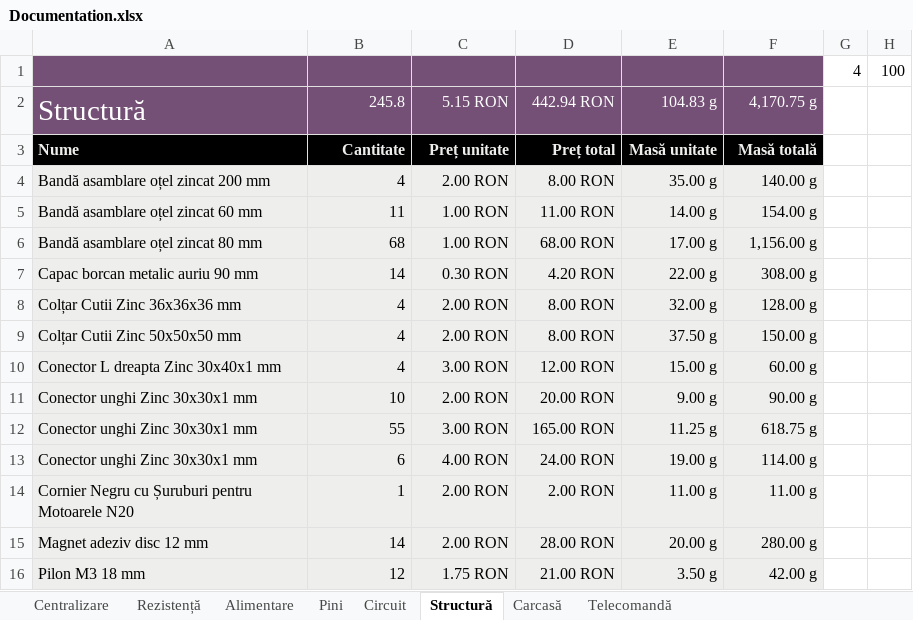
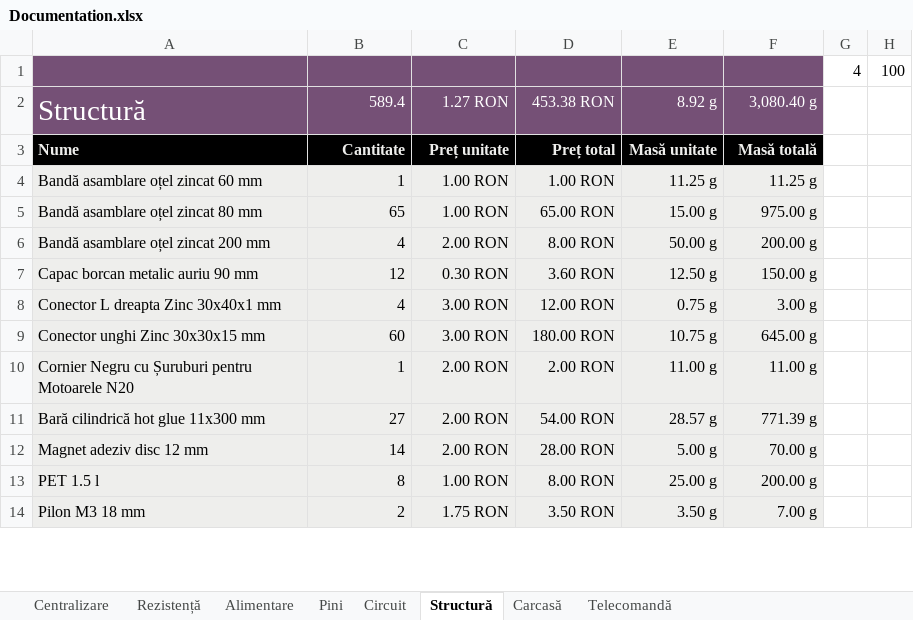
Before and after one commit to BalescuOvidiu/Submarine, an Excel workbook: documents/Documentation.xlsx, sheet Structură, drawn as a sheet; only a part is shown; values as stored, in another font and other column widths than the file's, no borders; charts and pictures not drawn; removed rows and columns are numbered as before the commit, all else as after; the diff covers the shown part only; the diff names each change by its address in the sheet, - before the commit and + after, or states it on an @@ line.

Commit message:
Updated the documentation, weight and cost

```diff
--- a/documents/Documentation.xlsx (sheet Structură)
+++ b/documents/Documentation.xlsx (sheet Structură)
-B2 ($B$4:$B$100): 245.8
+B2 ($B$4:$B$100): 589.4
-C2 ($C$4:$C$100): 5.15 RON
+C2 ($C$4:$C$100): 1.27 RON
-D2 ($D$4:$D$100): 442.94 RON
+D2 ($D$4:$D$100): 453.38 RON
-E2 ($E$4:$E$100): 104.83 g
+E2 ($E$4:$E$100): 8.92 g
-F2 ($F$4:$F$100): 4,170.75 g
+F2 ($F$4:$F$100): 3,080.40 g
+row 4: Bandă asamblare oțel zincat 60 mm | 1 | 1.00 RON | 1.00 RON | 11.25 g | 11.25 g
+row 5: Bandă asamblare oțel zincat 80 mm | 65 | 1.00 RON | 65.00 RON | 15.00 g | 975.00 g
-E6 ($E$4:$E$100): 35.00 g
+E6 ($E$4:$E$100): 50.00 g
-F6 ($F$4:$F$100): 140.00 g
+F6 ($F$4:$F$100): 200.00 g
-row 5: Bandă asamblare oțel zincat 60 mm | 11 | 1.00 RON | 11.00 RON | 14.00 g | 154.00 g
-row 6: Bandă asamblare oțel zincat 80 mm | 68 | 1.00 RON | 68.00 RON | 17.00 g | 1,156.00 g
-B7 ($B$4:$B$100): 14
+B7 ($B$4:$B$100): 12
-D7 ($D$4:$D$100): 4.20 RON
+D7 ($D$4:$D$100): 3.60 RON
-E7 ($E$4:$E$100): 22.00 g
+E7 ($E$4:$E$100): 12.50 g
-F7 ($F$4:$F$100): 308.00 g
+F7 ($F$4:$F$100): 150.00 g
-row 8: Colțar Cutii Zinc 36x36x36 mm | 4 | 2.00 RON | 8.00 RON | 32.00 g | 128.00 g
-row 9: Colțar Cutii Zinc 50x50x50 mm | 4 | 2.00 RON | 8.00 RON | 37.50 g | 150.00 g
-E8 ($E$4:$E$100): 15.00 g
+E8 ($E$4:$E$100): 0.75 g
-F8 ($F$4:$F$100): 60.00 g
+F8 ($F$4:$F$100): 3.00 g
-row 11: Conector unghi Zinc 30x30x1 mm | 10 | 2.00 RON | 20.00 RON | 9.00 g | 90.00 g
-row 12: Conector unghi Zinc 30x30x1 mm | 55 | 3.00 RON | 165.00 RON | 11.25 g | 618.75 g
-row 13: Conector unghi Zinc 30x30x1 mm | 6 | 4.00 RON | 24.00 RON | 19.00 g | 114.00 g
+row 9: Conector unghi Zinc 30x30x15 mm | 60 | 3.00 RON | 180.00 RON | 10.75 g | 645.00 g
+row 11: Bară cilindrică hot glue 11x300 mm | 27 | 2.00 RON | 54.00 RON | 28.57 g | 771.39 g
-E12 ($E$4:$E$100): 20.00 g
+E12 ($E$4:$E$100): 5.00 g
-F12 ($F$4:$F$100): 280.00 g
+F12 ($F$4:$F$100): 70.00 g
+row 13: PET 1.5 l | 8 | 1.00 RON | 8.00 RON | 25.00 g | 200.00 g
-B14 ($B$4:$B$100): 12
+B14 ($B$4:$B$100): 2
-D14 ($D$4:$D$100): 21.00 RON
+D14 ($D$4:$D$100): 3.50 RON
-F14 ($F$4:$F$100): 42.00 g
+F14 ($F$4:$F$100): 7.00 g
```
Also changed, not shown: 2 added rows, 1 removed row and 29 edited cells elsewhere in this sheet, sheet Carcasă, sheet Centralizare, sheet Circuit, sheet Rezistență, formulas that keep their value, 1 other file.
